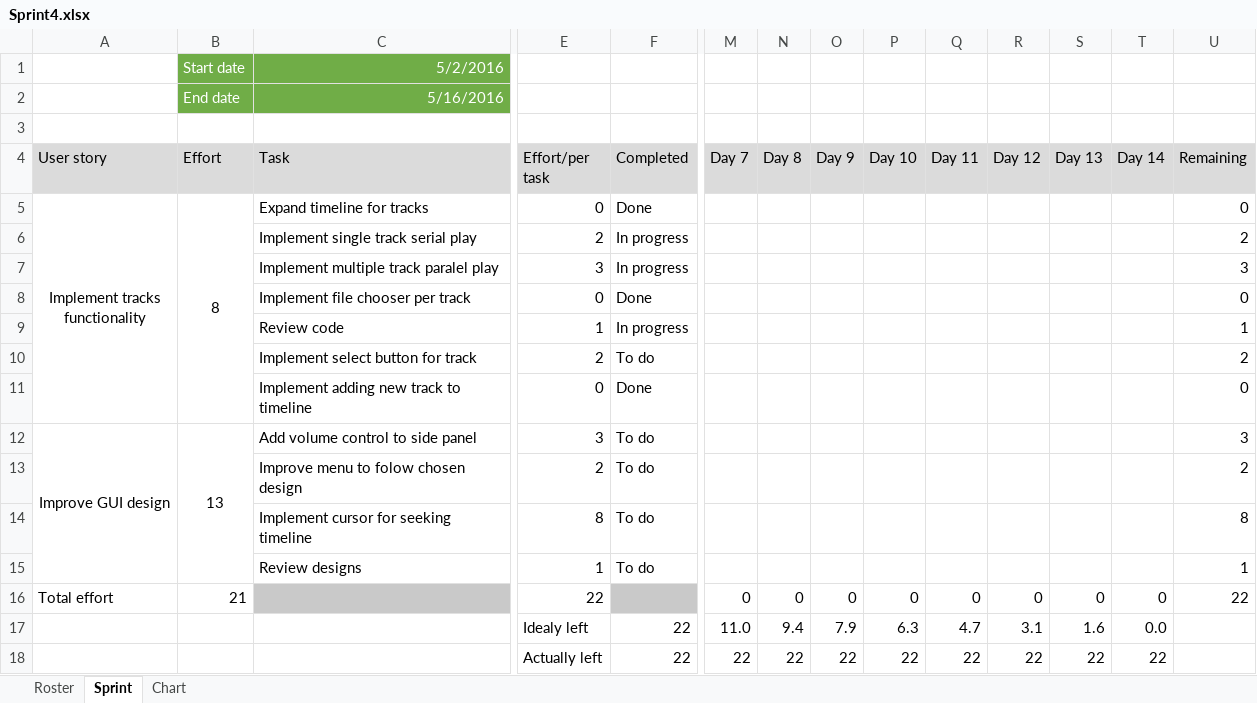
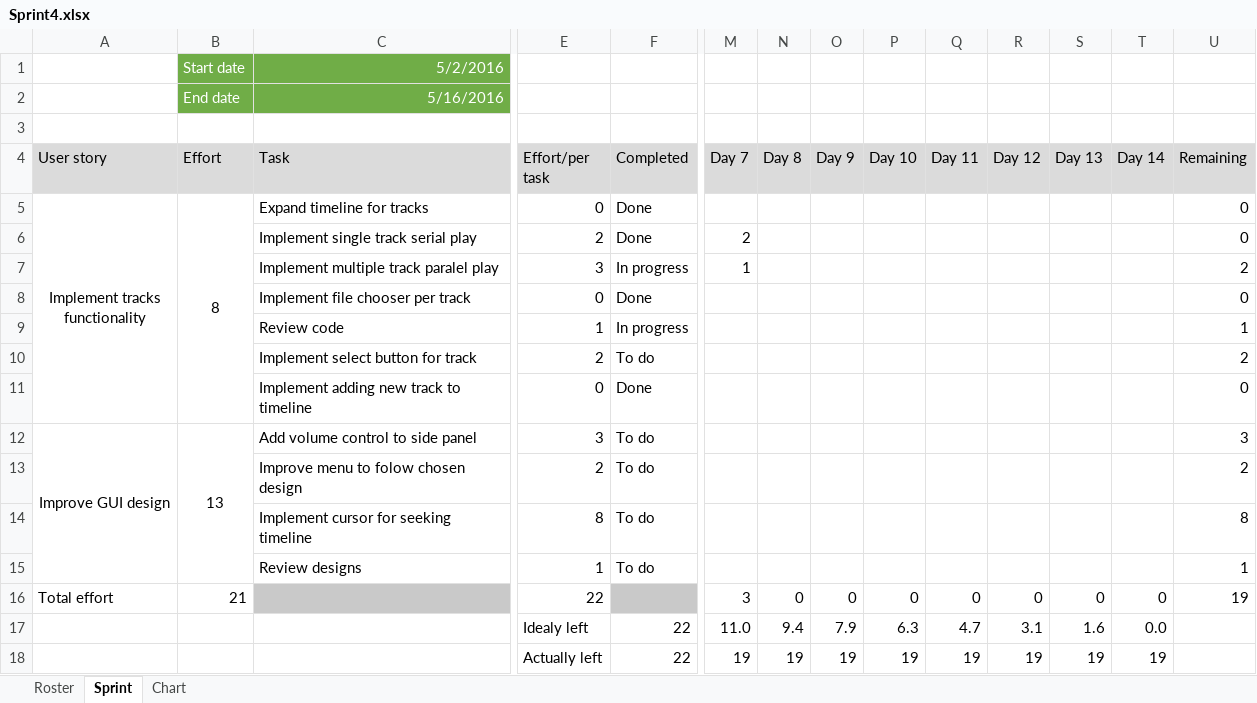
Before and after one commit to RazvojSoftvera2/MasterAudioTechnologyFunctions, an Excel workbook: Documentation and designs/Sprint_info/Sprint4.xlsx, sheet Sprint, drawn as a sheet; only a part is shown, gaps mark what is left out; values as stored, in another font and other column widths than the file's, no borders; conditional formats not drawn; the diff names each change by its address in the sheet, - before the commit and + after, or states it on an @@ line.

```diff
--- a/Documentation and designs/Sprint_info/Sprint4.xlsx (sheet Sprint)
+++ b/Documentation and designs/Sprint_info/Sprint4.xlsx (sheet Sprint)
-F6 (Completed): In progress
+F6 (Completed): Done
-M6 (Day 7): (empty)
+M6 (Day 7): 2
-U6 (Remaining): 2
+U6 (Remaining): 0
-M7 (Day 7): (empty)
+M7 (Day 7): 1
-U7 (Remaining): 3
+U7 (Remaining): 2
-M16 (Day 7): 0
+M16 (Day 7): 3
-U16 (Remaining): 22
+U16 (Remaining): 19
-M18 (Day 7): 22
+M18 (Day 7): 19
-N18 (Day 8): 22
+N18 (Day 8): 19
-O18 (Day 9): 22
+O18 (Day 9): 19
-P18 (Day 10): 22
+P18 (Day 10): 19
-Q18 (Day 11): 22
+Q18 (Day 11): 19
-R18 (Day 12): 22
+R18 (Day 12): 19
-S18 (Day 13): 22
+S18 (Day 13): 19
-T18 (Day 14): 22
+T18 (Day 14): 19
```
Also changed, not shown: charts or pictures, Documentation and designs/Product Backlog.xlsx, 1 other file.
